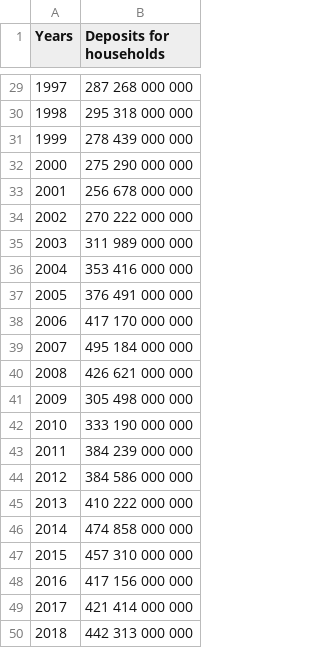
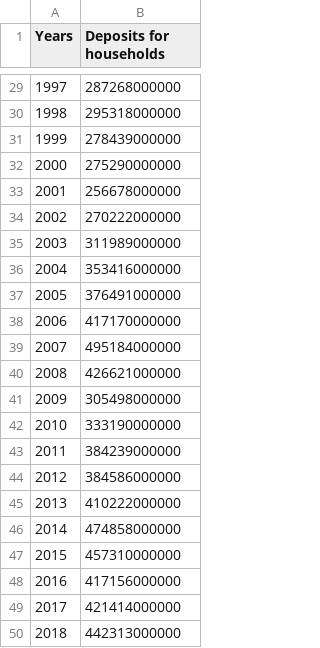
Before and after one commit to Rahima-web/PPE_R.E.S, a CSV file: Data_Deposits for households.csv, drawn as a sheet; only a part is shown, gaps mark what is left out; the diff covers the shown part only.

Commit message:
Update Data_Deposits for households.csv

```diff
--- a/Data_Deposits for households.csv
+++ b/Data_Deposits for households.csv
@@ -29,22 +29,22 @@ Years,Deposits for households
-1997,287 268 000 000
-1998,295 318 000 000
-1999,278 439 000 000
-2000,275 290 000 000
-2001,256 678 000 000
-2002,270 222 000 000
-2003,311 989 000 000
-2004,353 416 000 000
-2005,376 491 000 000
-2006,417 170 000 000
-2007,495 184 000 000
-2008,426 621 000 000
-2009,305 498 000 000
-2010,333 190 000 000
-2011,384 239 000 000
-2012,384 586 000 000
-2013,410 222 000 000
-2014,474 858 000 000
-2015,457 310 000 000
-2016,417 156 000 000
-2017,421 414 000 000
-2018,442 313 000 000
+1997,287268000000
+1998,295318000000
+1999,278439000000
+2000,275290000000
+2001,256678000000
+2002,270222000000
+2003,311989000000
+2004,353416000000
+2005,376491000000
+2006,417170000000
+2007,495184000000
+2008,426621000000
+2009,305498000000
+2010,333190000000
+2011,384239000000
+2012,384586000000
+2013,410222000000
+2014,474858000000
+2015,457310000000
+2016,417156000000
+2017,421414000000
+2018,442313000000
```
Also changed, not shown: 27 edited cells elsewhere in this file.
